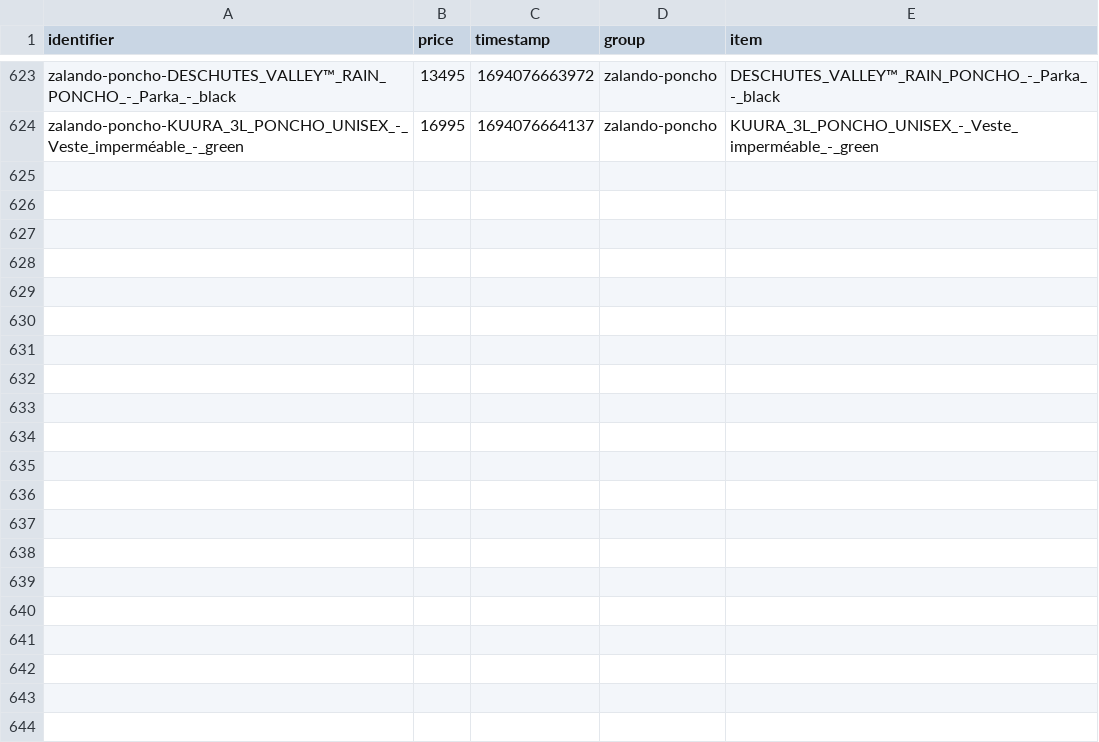
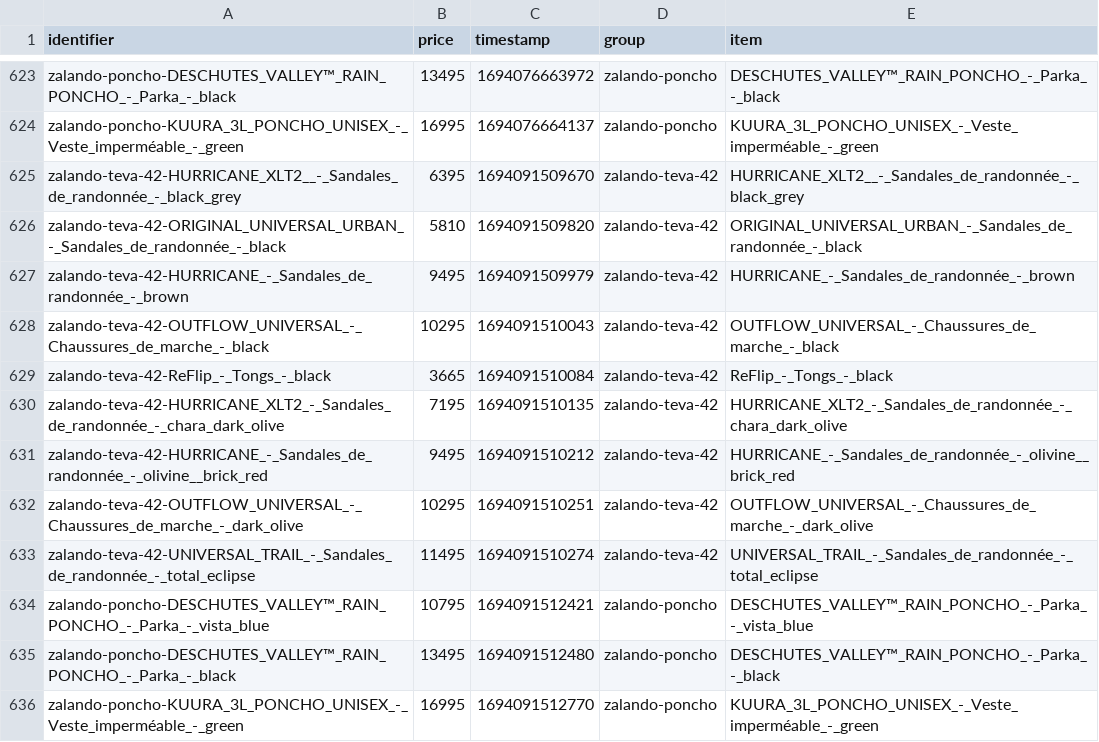
Before and after one commit to gvdenbro/web-aler-ts, a CSV file: scrapes/prices/prices.csv, drawn as a sheet; only a part is shown, gaps mark what is left out.

Commit message:
Latest scraping prices: Thu Sep  7 12:58:34 UTC 2023

```diff
--- a/scrapes/prices/prices.csv
+++ b/scrapes/prices/prices.csv
@@ -624 +624,13 @@ zalando-poncho-DESCHUTES_VALLEY™_RAIN_PONCHO_-_Parka_-_black,13495,16940766639
 zalando-poncho-KUURA_3L_PONCHO_UNISEX_-_Veste_imperméable_-_green,16995,1694076664137,zalando-poncho,KUURA_3L_PONCHO_UNISEX_-_Veste_imperméable_-_green
+zalando-teva-42-HURRICANE_XLT2__-_Sandales_de_randonnée_-_black_grey,6395,1694091509670,zalando-teva-42,HURRICANE_XLT2__-_Sandales_de_randonnée_-_black_grey
+zalando-teva-42-ORIGINAL_UNIVERSAL_URBAN_-_Sandales_de_randonnée_-_black,5810,1694091509820,zalando-teva-42,ORIGINAL_UNIVERSAL_URBAN_-_Sandales_de_randonnée_-_black
+zalando-teva-42-HURRICANE_-_Sandales_de_randonnée_-_brown,9495,1694091509979,zalando-teva-42,HURRICANE_-_Sandales_de_randonnée_-_brown
+zalando-teva-42-OUTFLOW_UNIVERSAL_-_Chaussures_de_marche_-_black,10295,1694091510043,zalando-teva-42,OUTFLOW_UNIVERSAL_-_Chaussures_de_marche_-_black
+zalando-teva-42-ReFlip_-_Tongs_-_black,3665,1694091510084,zalando-teva-42,ReFlip_-_Tongs_-_black
+zalando-teva-42-HURRICANE_XLT2_-_Sandales_de_randonnée_-_chara_dark_olive,7195,1694091510135,zalando-teva-42,HURRICANE_XLT2_-_Sandales_de_randonnée_-_chara_dark_olive
+zalando-teva-42-HURRICANE_-_Sandales_de_randonnée_-_olivine__brick_red,9495,1694091510212,zalando-teva-42,HURRICANE_-_Sandales_de_randonnée_-_olivine__brick_red
+zalando-teva-42-OUTFLOW_UNIVERSAL_-_Chaussures_de_marche_-_dark_olive,10295,1694091510251,zalando-teva-42,OUTFLOW_UNIVERSAL_-_Chaussures_de_marche_-_dark_olive
+zalando-teva-42-UNIVERSAL_TRAIL_-_Sandales_de_randonnée_-_total_eclipse,11495,1694091510274,zalando-teva-42,UNIVERSAL_TRAIL_-_Sandales_de_randonnée_-_total_eclipse
+zalando-poncho-DESCHUTES_VALLEY™_RAIN_PONCHO_-_Parka_-_vista_blue,10795,1694091512421,zalando-poncho,DESCHUTES_VALLEY™_RAIN_PONCHO_-_Parka_-_vista_blue
+zalando-poncho-DESCHUTES_VALLEY™_RAIN_PONCHO_-_Parka_-_black,13495,1694091512480,zalando-poncho,DESCHUTES_VALLEY™_RAIN_PONCHO_-_Parka_-_black
+zalando-poncho-KUURA_3L_PONCHO_UNISEX_-_Veste_imperméable_-_green,16995,1694091512770,zalando-poncho,KUURA_3L_PONCHO_UNISEX_-_Veste_imperméable_-_green
```
Also changed, not shown: 4 other files.
